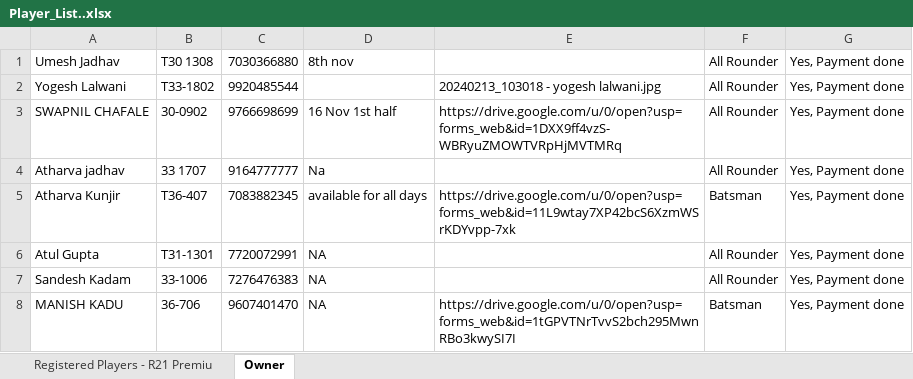
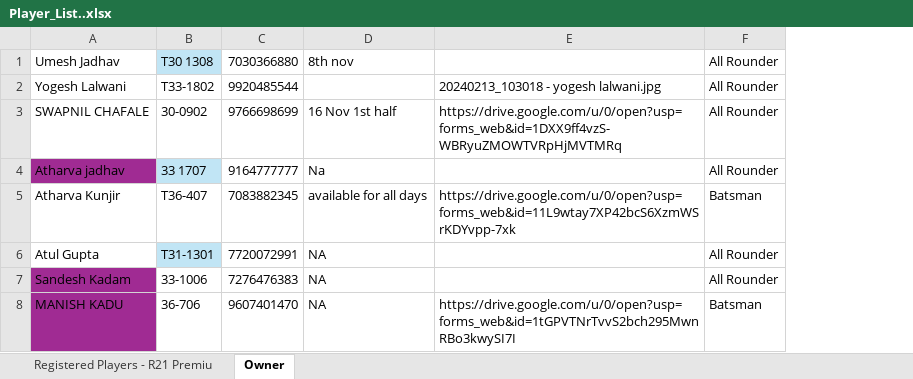
Before and after one commit to umesh-m-jadhav/Umesh_Repo_Jadhav, an Excel workbook: CrikAuction/Player_List..xlsx, sheet Owner, drawn as a sheet; values as stored, in another font and other column widths than the file's, no borders; the diff names each change by its address in the sheet, - before the commit and + after, or states it on an @@ line.

```diff
--- a/CrikAuction/Player_List..xlsx (sheet Owner)
+++ b/CrikAuction/Player_List..xlsx (sheet Owner)
-column G, rows 1-8: all Yes, Payment done
-B1 fill: none
+B1 fill: #C1E5F5
-A4 fill: none
+A4 fill: #A02B93
-B4 fill: none
+B4 fill: #C1E5F5
-B6 fill: none
+B6 fill: #C1E5F5
-A7:A8 fill: none
+A7:A8 fill: #A02B93
```
Also changed, not shown: sheet Registered Players - R21 Premiu.
